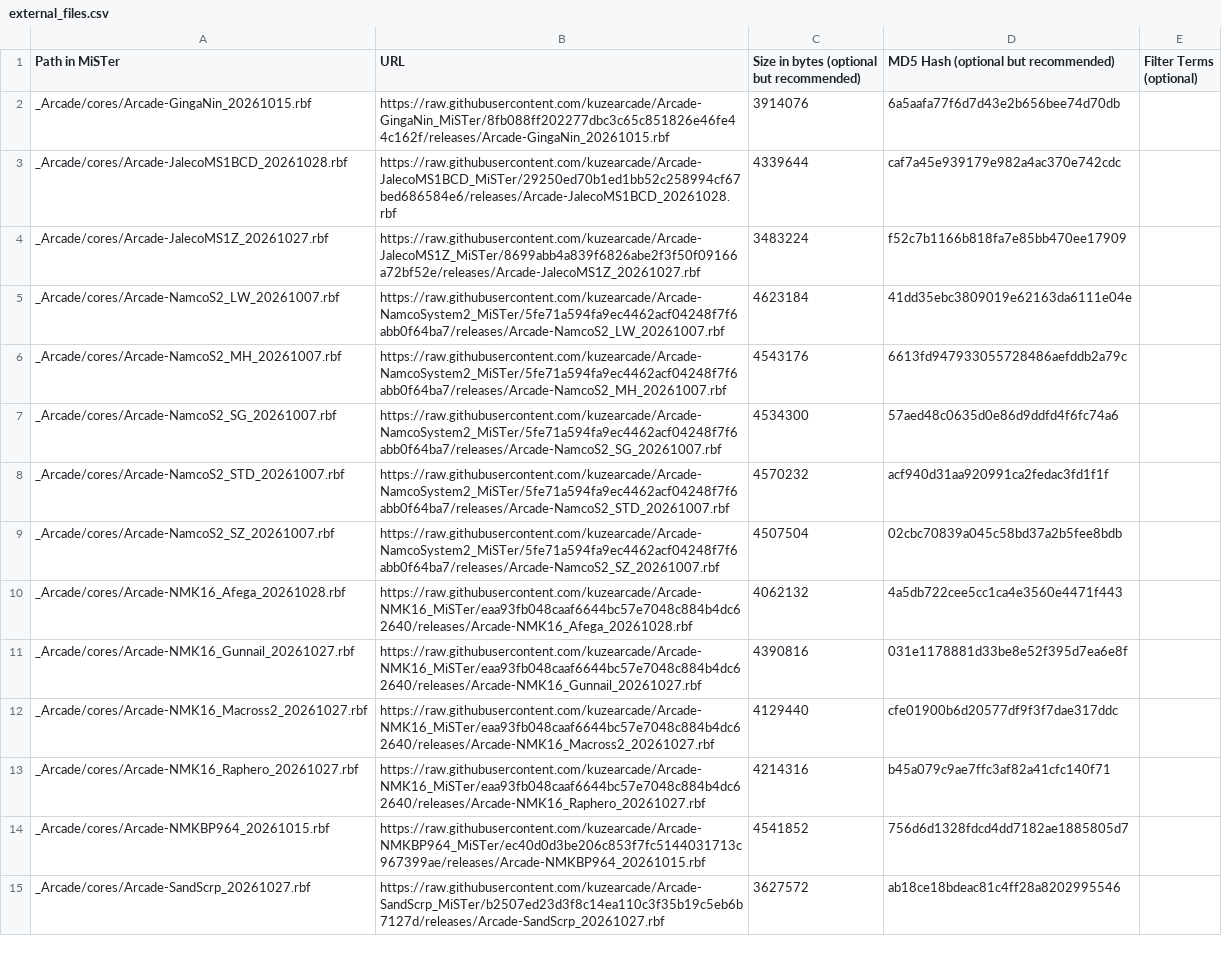
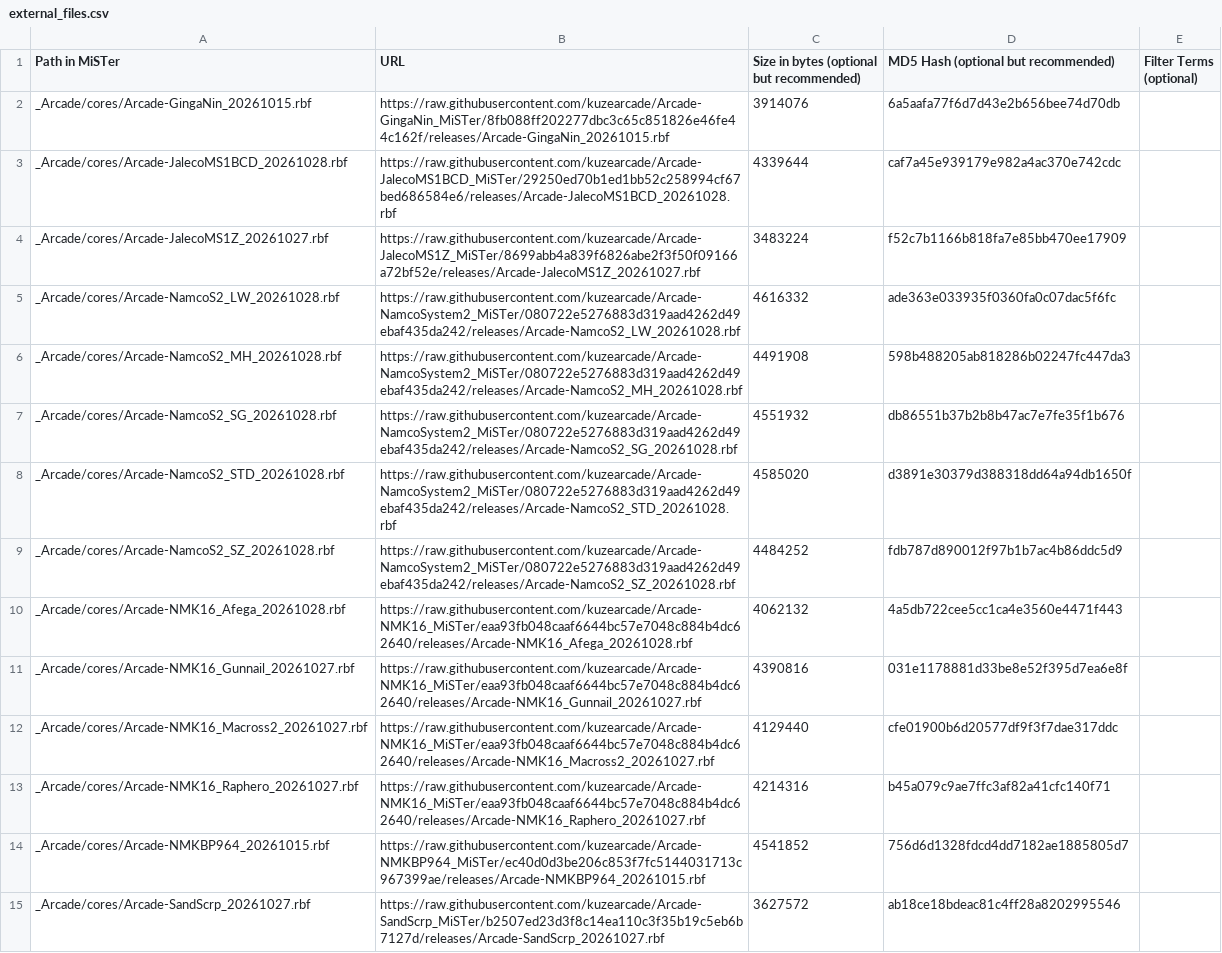
Before and after one commit to OngoGablogian/kuzecores, a CSV file: external_files.csv, drawn as a sheet.

```diff
--- a/external_files.csv
+++ b/external_files.csv
@@ -4,7 +4,7 @@ _Arcade/cores/Arcade-JalecoMS1BCD_20261028.rbf,https://raw.githubusercontent.com
 _Arcade/cores/Arcade-JalecoMS1Z_20261027.rbf,https://raw.githubusercontent.com/kuzearcade/Arcade-JalecoMS1Z_MiSTer/8699abb4a839f6826abe2f3f50f09166a72bf52e/releases/Arcade-JalecoMS1Z_20261027.rbf,3483224,f52c7b1166b818fa7e85bb470ee17909,
-_Arcade/cores/Arcade-NamcoS2_LW_20261007.rbf,https://raw.githubusercontent.com/kuzearcade/Arcade-NamcoSystem2_MiSTer/5fe71a594fa9ec4462acf04248f7f6abb0f64ba7/releases/Arcade-NamcoS2_LW_20261007.rbf,4623184,41dd35ebc3809019e62163da6111e04e,
-_Arcade/cores/Arcade-NamcoS2_MH_20261007.rbf,https://raw.githubusercontent.com/kuzearcade/Arcade-NamcoSystem2_MiSTer/5fe71a594fa9ec4462acf04248f7f6abb0f64ba7/releases/Arcade-NamcoS2_MH_20261007.rbf,4543176,6613fd947933055728486aefddb2a79c,
-_Arcade/cores/Arcade-NamcoS2_SG_20261007.rbf,https://raw.githubusercontent.com/kuzearcade/Arcade-NamcoSystem2_MiSTer/5fe71a594fa9ec4462acf04248f7f6abb0f64ba7/releases/Arcade-NamcoS2_SG_20261007.rbf,4534300,57aed48c0635d0e86d9ddfd4f6fc74a6,
-_Arcade/cores/Arcade-NamcoS2_STD_20261007.rbf,https://raw.githubusercontent.com/kuzearcade/Arcade-NamcoSystem2_MiSTer/5fe71a594fa9ec4462acf04248f7f6abb0f64ba7/releases/Arcade-NamcoS2_STD_20261007.rbf,4570232,acf940d31aa920991ca2fedac3fd1f1f,
-_Arcade/cores/Arcade-NamcoS2_SZ_20261007.rbf,https://raw.githubusercontent.com/kuzearcade/Arcade-NamcoSystem2_MiSTer/5fe71a594fa9ec4462acf04248f7f6abb0f64ba7/releases/Arcade-NamcoS2_SZ_20261007.rbf,4507504,02cbc70839a045c58bd37a2b5fee8bdb,
+_Arcade/cores/Arcade-NamcoS2_LW_20261028.rbf,https://raw.githubusercontent.com/kuzearcade/Arcade-NamcoSystem2_MiSTer/080722e5276883d319aad4262d49ebaf435da242/releases/Arcade-NamcoS2_LW_20261028.rbf,4616332,ade363e033935f0360fa0c07dac5f6fc,
+_Arcade/cores/Arcade-NamcoS2_MH_20261028.rbf,https://raw.githubusercontent.com/kuzearcade/Arcade-NamcoSystem2_MiSTer/080722e5276883d319aad4262d49ebaf435da242/releases/Arcade-NamcoS2_MH_20261028.rbf,4491908,598b488205ab818286b02247fc447da3,
+_Arcade/cores/Arcade-NamcoS2_SG_20261028.rbf,https://raw.githubusercontent.com/kuzearcade/Arcade-NamcoSystem2_MiSTer/080722e5276883d319aad4262d49ebaf435da242/releases/Arcade-NamcoS2_SG_20261028.rbf,4551932,db86551b37b2b8b47ac7e7fe35f1b676,
+_Arcade/cores/Arcade-NamcoS2_STD_20261028.rbf,https://raw.githubusercontent.com/kuzearcade/Arcade-NamcoSystem2_MiSTer/080722e5276883d319aad4262d49ebaf435da242/releases/Arcade-NamcoS2_STD_20261028.rbf,4585020,d3891e30379d388318dd64a94db1650f,
+_Arcade/cores/Arcade-NamcoS2_SZ_20261028.rbf,https://raw.githubusercontent.com/kuzearcade/Arcade-NamcoSystem2_MiSTer/080722e5276883d319aad4262d49ebaf435da242/releases/Arcade-NamcoS2_SZ_20261028.rbf,4484252,fdb787d890012f97b1b7ac4b86ddc5d9,
 _Arcade/cores/Arcade-NMK16_Afega_20261028.rbf,https://raw.githubusercontent.com/kuzearcade/Arcade-NMK16_MiSTer/eaa93fb048caaf6644bc57e7048c884b4dc62640/releases/Arcade-NMK16_Afega_20261028.rbf,4062132,4a5db722cee5cc1ca4e3560e4471f443,
```
Also changed, not shown: 1 other file.
